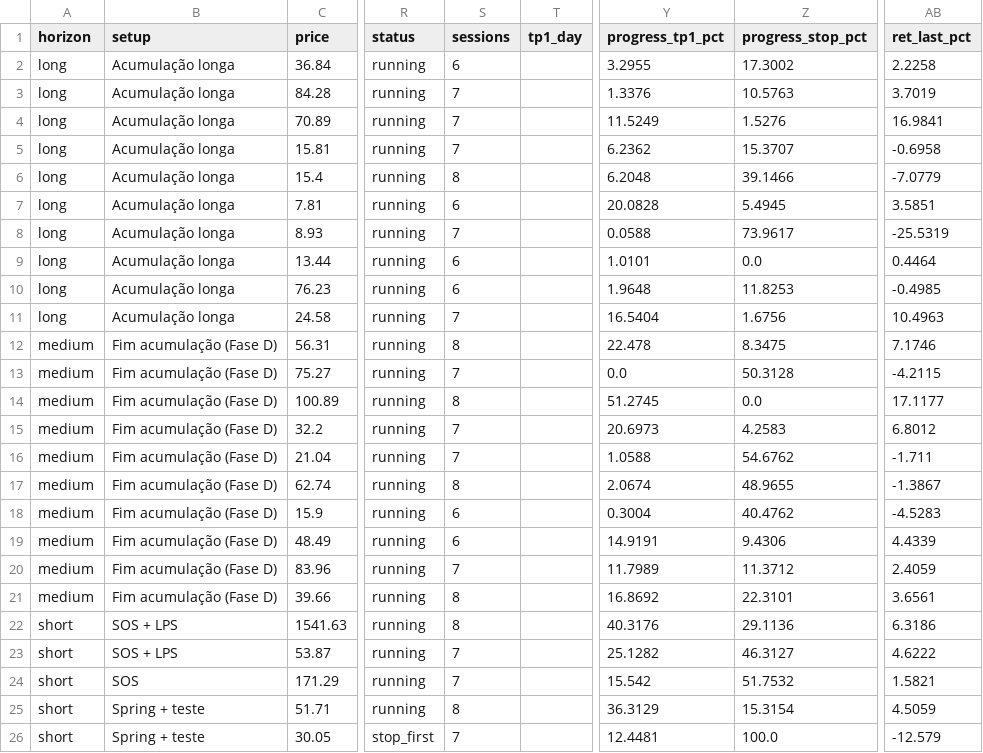
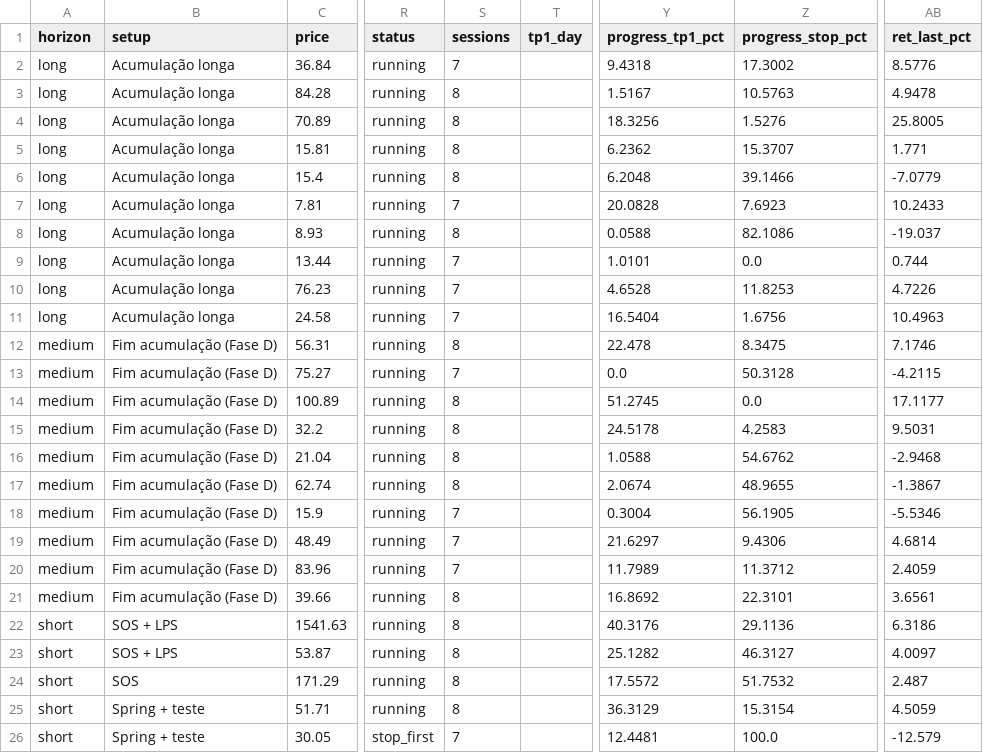
Before and after one commit to JoaoCasalao/wyckoff_scanner, a CSV file: experiment/signals.csv, drawn as a sheet; only a part is shown, gaps mark what is left out; the diff covers the shown part only; the diff names each change by its address in the sheet, - before the commit and + after, or states it on an @@ line.

```diff
--- a/experiment/signals.csv
+++ b/experiment/signals.csv
-S2 (sessions): 6
+S2 (sessions): 7
-Y2 (progress_tp1_pct): 3.2955
+Y2 (progress_tp1_pct): 9.4318
-AB2 (ret_last_pct): 2.2258
+AB2 (ret_last_pct): 8.5776
-S3:S5 (sessions): 7
+S3:S5 (sessions): 8
-Y3 (progress_tp1_pct): 1.3376
+Y3 (progress_tp1_pct): 1.5167
-AB3 (ret_last_pct): 3.7019
+AB3 (ret_last_pct): 4.9478
-Y4 (progress_tp1_pct): 11.5249
+Y4 (progress_tp1_pct): 18.3256
-AB4 (ret_last_pct): 16.9841
+AB4 (ret_last_pct): 25.8005
-AB5 (ret_last_pct): -0.6958
+AB5 (ret_last_pct): 1.771
-S7 (sessions): 6
+S7 (sessions): 7
-Z7 (progress_stop_pct): 5.4945
+Z7 (progress_stop_pct): 7.6923
-AB7 (ret_last_pct): 3.5851
+AB7 (ret_last_pct): 10.2433
-S8 (sessions): 7
+S8 (sessions): 8
-Z8 (progress_stop_pct): 73.9617
+Z8 (progress_stop_pct): 82.1086
-AB8 (ret_last_pct): -25.5319
+AB8 (ret_last_pct): -19.037
-S9:S10 (sessions): 6
+S9:S10 (sessions): 7
-AB9 (ret_last_pct): 0.4464
+AB9 (ret_last_pct): 0.744
-Y10 (progress_tp1_pct): 1.9648
+Y10 (progress_tp1_pct): 4.6528
-AB10 (ret_last_pct): -0.4985
+AB10 (ret_last_pct): 4.7226
-S15:S16 (sessions): 7
+S15:S16 (sessions): 8
-Y15 (progress_tp1_pct): 20.6973
+Y15 (progress_tp1_pct): 24.5178
-AB15 (ret_last_pct): 6.8012
+AB15 (ret_last_pct): 9.5031
-AB16 (ret_last_pct): -1.711
+AB16 (ret_last_pct): -2.9468
-S18:S19 (sessions): 6
+S18:S19 (sessions): 7
-Z18 (progress_stop_pct): 40.4762
+Z18 (progress_stop_pct): 56.1905
-AB18 (ret_last_pct): -4.5283
+AB18 (ret_last_pct): -5.5346
-Y19 (progress_tp1_pct): 14.9191
+Y19 (progress_tp1_pct): 21.6297
-AB19 (ret_last_pct): 4.4339
+AB19 (ret_last_pct): 4.6814
-S23:S24 (sessions): 7
+S23:S24 (sessions): 8
-AB23 (ret_last_pct): 4.6222
+AB23 (ret_last_pct): 4.0097
-Y24 (progress_tp1_pct): 15.542
+Y24 (progress_tp1_pct): 17.5572
-AB24 (ret_last_pct): 1.5821
+AB24 (ret_last_pct): 2.487
```
Also changed, not shown: 2 added rows and 81 edited cells elsewhere in this file, experiment/summary.csv, 5 other files.
